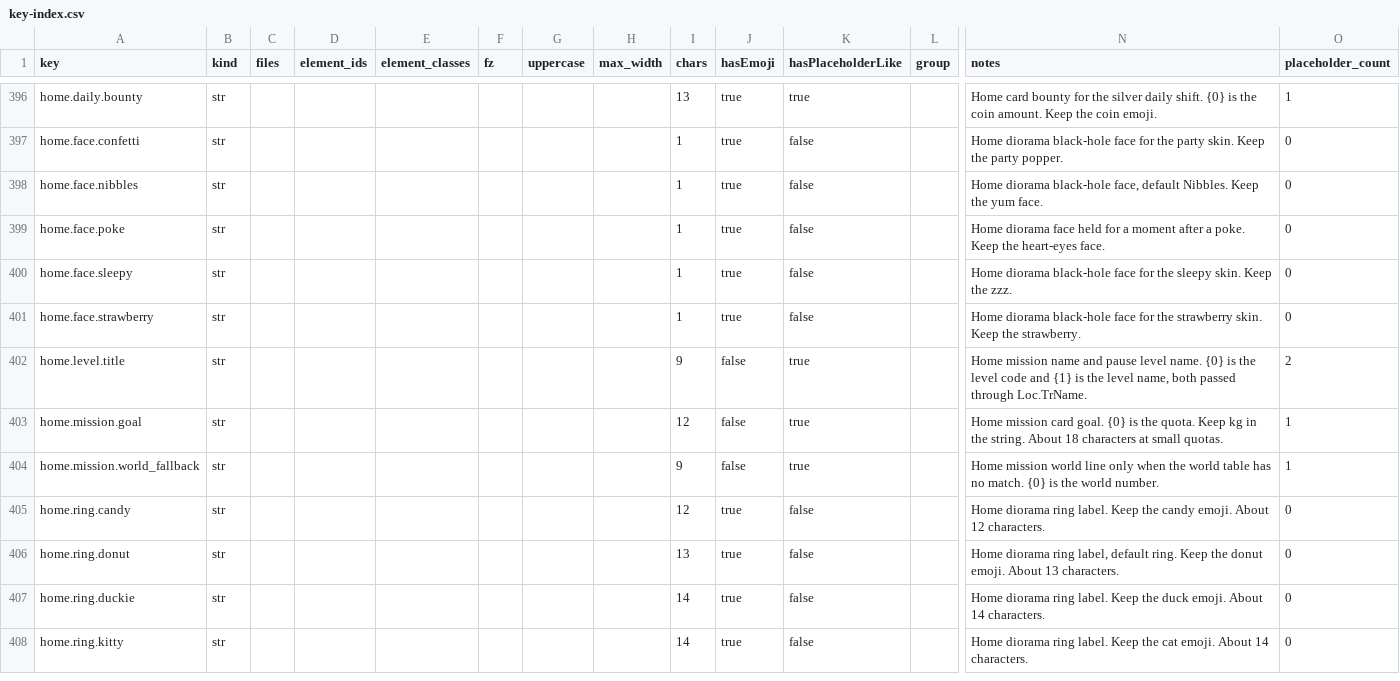
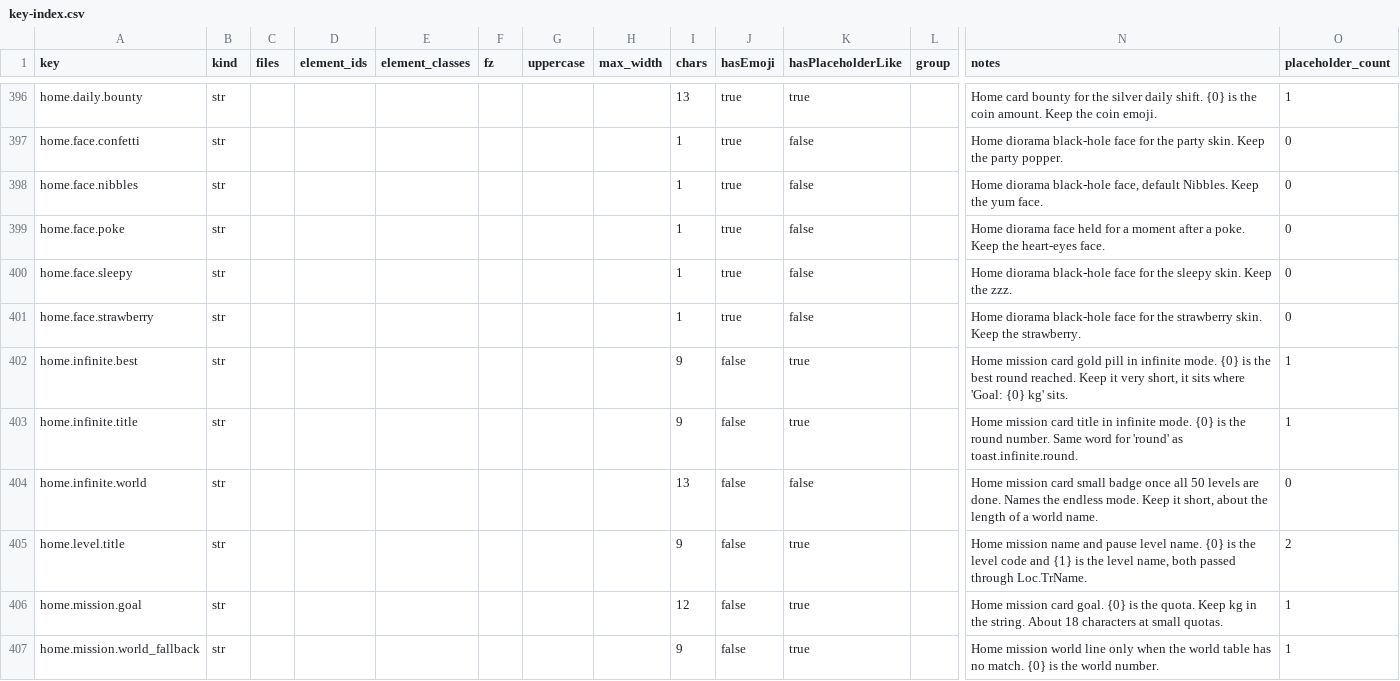
Before and after one commit to PhoenixNest/AGENT-PLAYGROUND, a CSV file: games/maze-puzzle/localization/key-index.csv, drawn as a sheet; only a part is shown, gaps mark what is left out; the shorter side is filled out with more unchanged rows; rows hold the shown columns only; the diff names each change by its address in the sheet, - before the commit and + after, or states it on an @@ line.

Commit message:
feat(unity): show infinite mode on the Home mission card

```diff
--- a/games/maze-puzzle/localization/key-index.csv
+++ b/games/maze-puzzle/localization/key-index.csv
+row 402: home.infinite.best | str |  |  |  |  |  |  | 9 | false | true |  | Home mission card gold pill in infinite mode. {0} is the best round reached. Keep it very short, it sits where 'Goal: {0} kg' sits. | 1
+row 403: home.infinite.title | str |  |  |  |  |  |  | 9 | false | true |  | Home mission card title in infinite mode. {0} is the round number. Same word for 'round' as toast.infinite.round. | 1
+row 404: home.infinite.world | str |  |  |  |  |  |  | 13 | false | false |  | Home mission card small badge once all 50 levels are done. Names the endless mode. Keep it short, about the length of a world name. | 0
```
Also changed, not shown: 4 other files.
